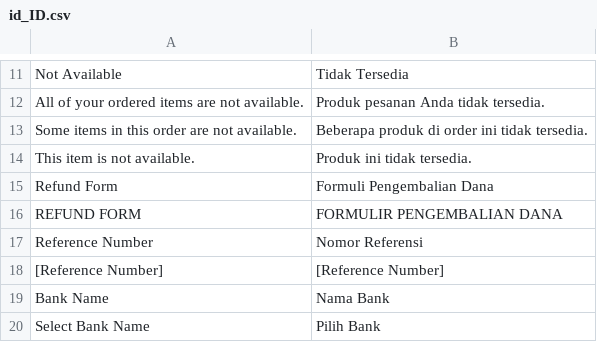
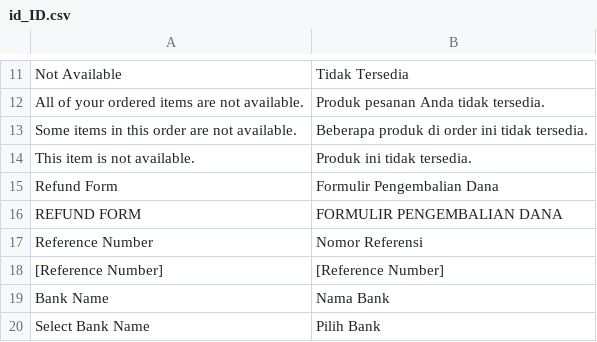
Before and after one commit to thamnt98/market, a CSV file: app/code/SM/ApiTranslate/i18n/id_ID.csv, drawn as a sheet; only a part is shown, gaps mark what is left out; the diff names each change by its address in the sheet, - before the commit and + after, or states it on an @@ line.

Commit message:
APO-3352 Fix translation

```diff
--- a/app/code/SM/ApiTranslate/i18n/id_ID.csv
+++ b/app/code/SM/ApiTranslate/i18n/id_ID.csv
-B15: Formuli Pengembalian Dana
+B15: Formulir Pengembalian Dana
```
Also changed, not shown: 3 other files.
